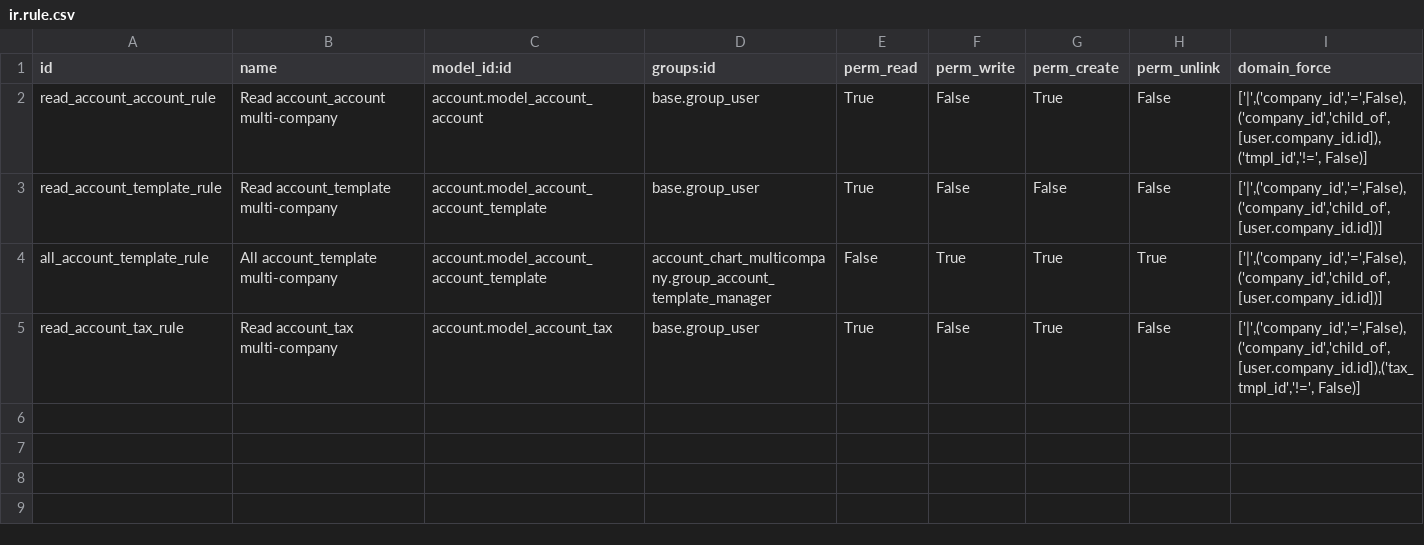
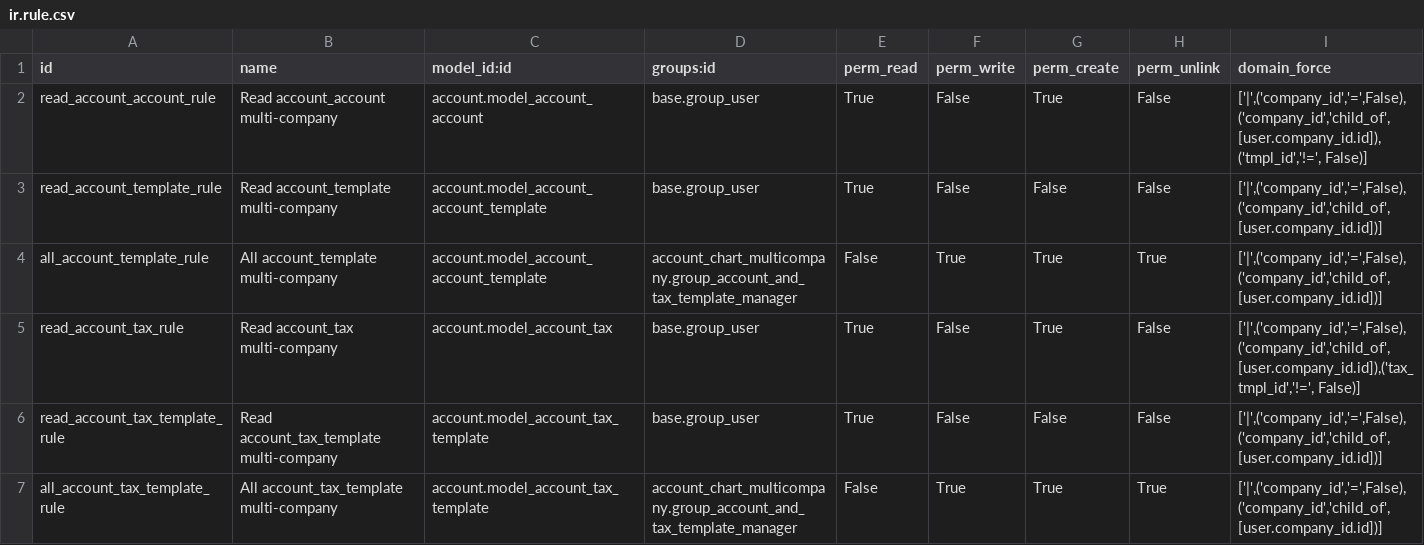
Before and after one commit to akretion/ak-odoo-incubator, a CSV file: account_chart_multicompany/security/ir.rule.csv, drawn as a sheet.

Commit message:
add management for multicompany

```diff
--- a/account_chart_multicompany/security/ir.rule.csv
+++ b/account_chart_multicompany/security/ir.rule.csv
@@ -3,3 +3,5 @@ read_account_account_rule,Read account_account multi-company,account.model_accou
 read_account_template_rule,Read account_template multi-company,account.model_account_account_template,base.group_user,True,False,False,False,"['|',('company_id','=',False),('company_id','child_of',[user.company_id.id])]"
-all_account_template_rule,All account_template multi-company,account.model_account_account_template,account_chart_multicompany.group_account_template_manager,False,True,True,True,"['|',('company_id','=',False),('company_id','child_of',[user.company_id.id])]"
+all_account_template_rule,All account_template multi-company,account.model_account_account_template,account_chart_multicompany.group_account_and_tax_template_manager,False,True,True,True,"['|',('company_id','=',False),('company_id','child_of',[user.company_id.id])]"
 read_account_tax_rule,Read account_tax multi-company,account.model_account_tax,base.group_user,True,False,True,False,"['|',('company_id','=',False),('company_id','child_of',[user.company_id.id]),('tax_tmpl_id','!=', False)]"
+read_account_tax_template_rule,Read account_tax_template multi-company,account.model_account_tax_template,base.group_user,True,False,False,False,"['|',('company_id','=',False),('company_id','child_of',[user.company_id.id])]"
+all_account_tax_template_rule,All account_tax_template multi-company,account.model_account_tax_template,account_chart_multicompany.group_account_and_tax_template_manager,False,True,True,True,"['|',('company_id','=',False),('company_id','child_of',[user.company_id.id])]"
```
Also changed, not shown: 2 other files.
